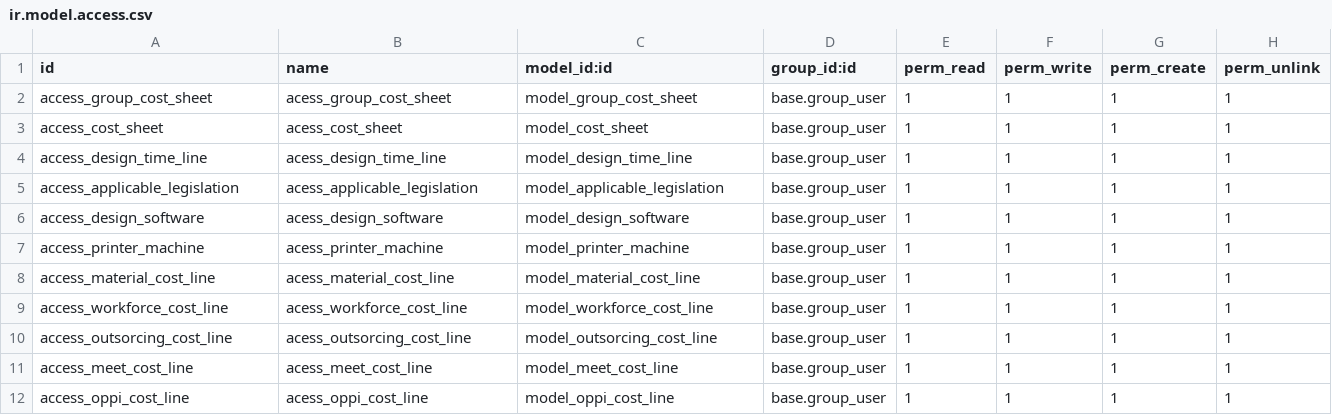
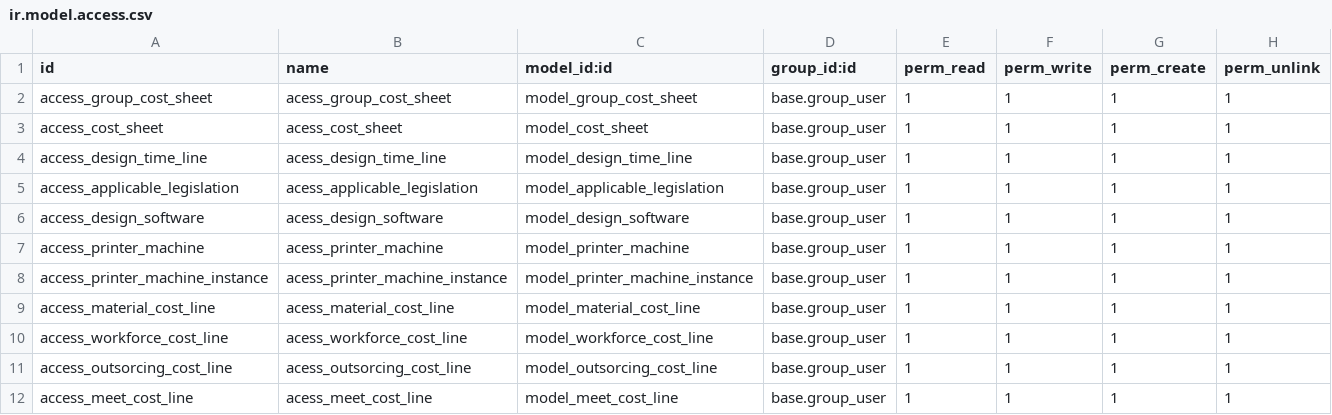
Before and after one commit to Comunitea/CMNT_00202_2019_LUP, a CSV file: project-addons/cost_sheet_lupeon/security/ir.model.access.csv, drawn as a sheet; only a part is shown; the shorter side is filled out with more unchanged rows; the diff names each change by its address in the sheet, - before the commit and + after, or states it on an @@ line.

Commit message:
[REF]cost_sheet_lupeon: Nuevo modelo impresora asociado a categoria impresora

```diff
--- a/project-addons/cost_sheet_lupeon/security/ir.model.access.csv
+++ b/project-addons/cost_sheet_lupeon/security/ir.model.access.csv
+row 8: access_printer_machine_instance | acess_printer_machine_instance | model_printer_machine_instance | base.group_user | 1 | 1 | 1 | 1
```
Also changed, not shown: 4 other files.
